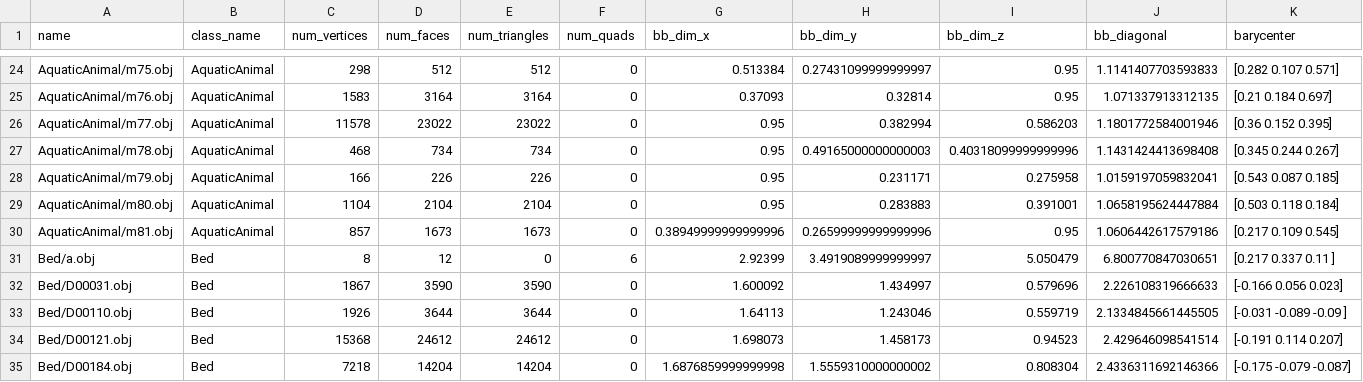
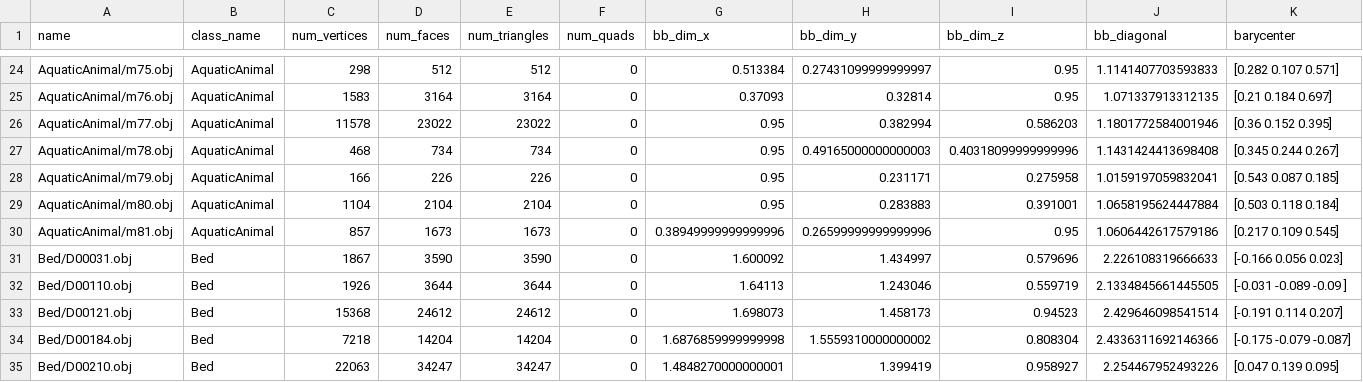
Before and after one commit to DavidFilipiak/3D-Shape-Retrieval-System, a CSV file: src/csv_files/features_original.csv, drawn as a sheet; only a part is shown, gaps mark what is left out; the shorter side is filled out with more unchanged rows; rows hold the shown columns only; the diff names each change by its address in the sheet, - before the commit and + after, or states it on an @@ line.

```diff
--- a/src/csv_files/features_original.csv
+++ b/src/csv_files/features_original.csv
-row 31: Bed/a.obj | Bed | 8 | 12 | 0 | 6 | 2.92399 | 3.4919089999999997 | 5.050479 | 6.800770847030651 | [0.217 0.337 0.11 ]
```
Also changed, not shown: src/csv_files/almost_preprocess.csv, 2 other files.
